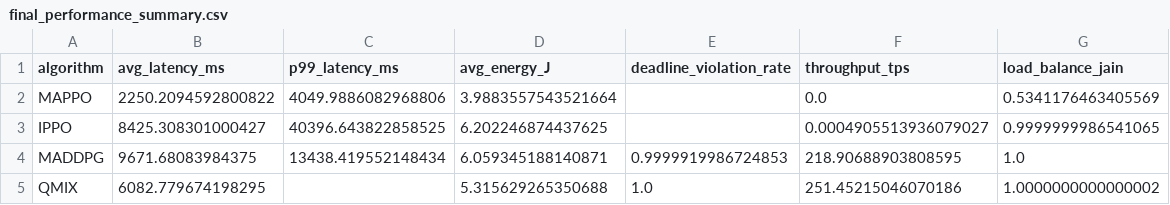
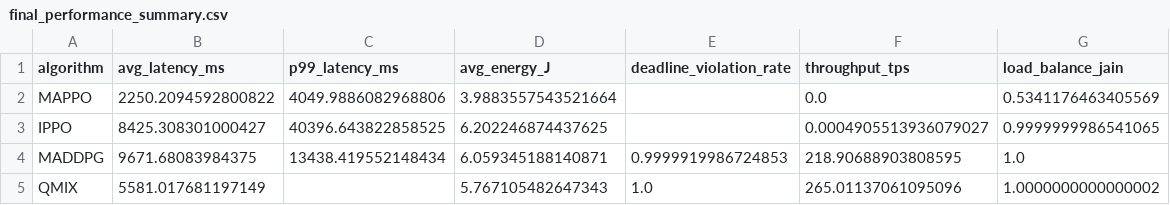
Before and after one commit to aqm857886159/marl, a CSV file: experiment_outputs_final/final_performance_summary.csv, drawn as a sheet.

```diff
--- a/experiment_outputs_final/final_performance_summary.csv
+++ b/experiment_outputs_final/final_performance_summary.csv
@@ -4,2 +4,2 @@ IPPO,8425.308301000427,40396.643822858525,6.202246874437625,,0.00049055139360790
 MADDPG,9671.68083984375,13438.419552148434,6.059345188140871,0.9999919986724853,218.90688903808595,1.0
-QMIX,6082.779674198295,,5.315629265350688,1.0,251.45215046070186,1.0000000000000002
+QMIX,5581.017681197149,,5.767105482647343,1.0,265.01137061095096,1.0000000000000002
```
Also changed, not shown: experiment_outputs_final/core_tables/table3_5_summary.csv, experiment_outputs_final/core_tables/table3_6_latency_pvalues.csv, 43 other files.
